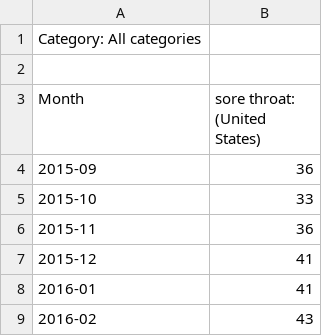
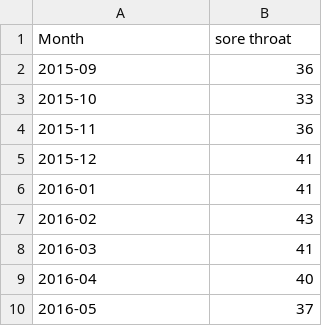
Before and after one commit to zainamushtaq/Google_1C, a CSV file: soreThroat.csv, drawn as a sheet; only a part is shown; the shorter side is filled out with more unchanged rows.

Commit message:
Update soreThroat.csv

```diff
--- a/soreThroat.csv
+++ b/soreThroat.csv
@@ -1,4 +1,2 @@
-Category: All categories
-
-Month,sore throat: (United States)
+Month,sore throat
 2015-09,36
```
